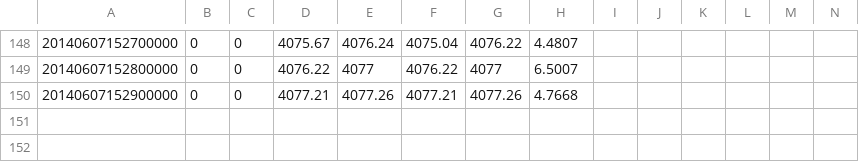
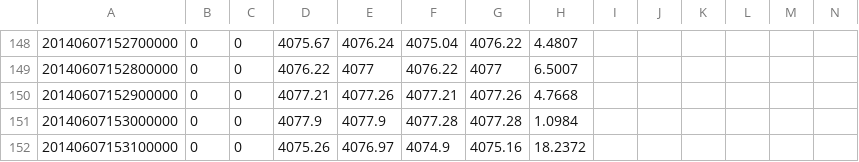
Before and after one commit to liangjingyang/btchistory, a CSV file: btc/huobi/btc_huobi_minite_201467.csv, drawn as a sheet; only a part is shown, gaps mark what is left out; rows hold the shown columns only; the diff names each change by its address in the sheet, - before the commit and + after, or states it on an @@ line.

```diff
--- a/btc/huobi/btc_huobi_minite_201467.csv
+++ b/btc/huobi/btc_huobi_minite_201467.csv
+row 151: 20140607153000000 | 0 | 0 | 4077.9 | 4077.9 | 4077.28 | 4077.28 | 1.0984
+row 152: 20140607153100000 | 0 | 0 | 4075.26 | 4076.97 | 4074.9 | 4075.16 | 18.2372
```
Also changed, not shown: ltc/huobi/ltc_huobi_minite_201467.csv, 6 other files.
